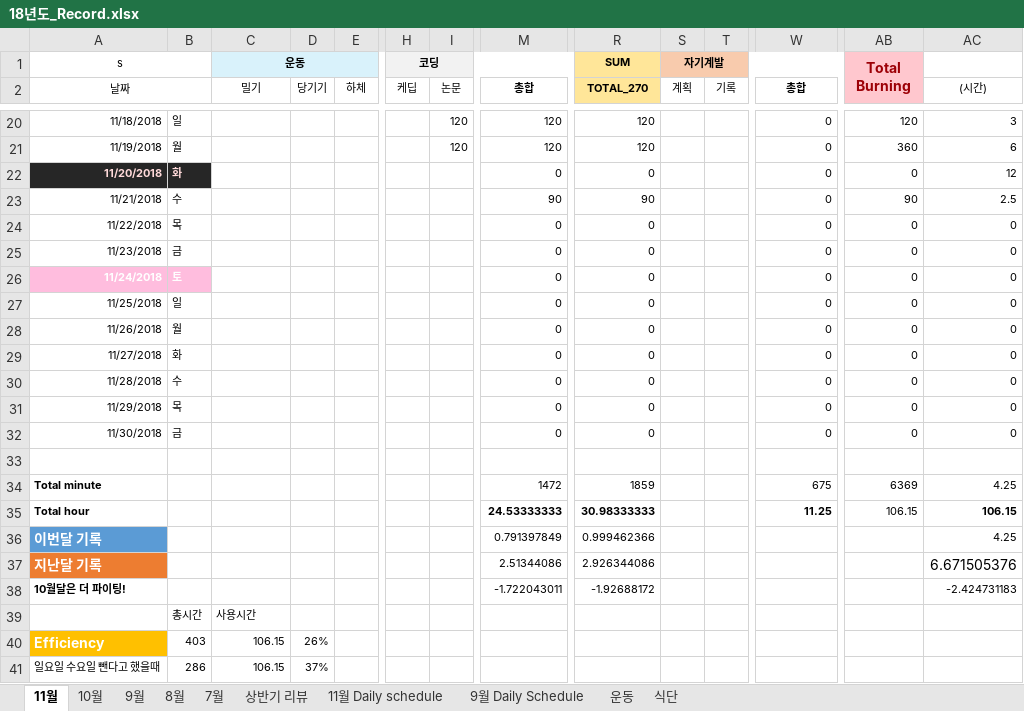
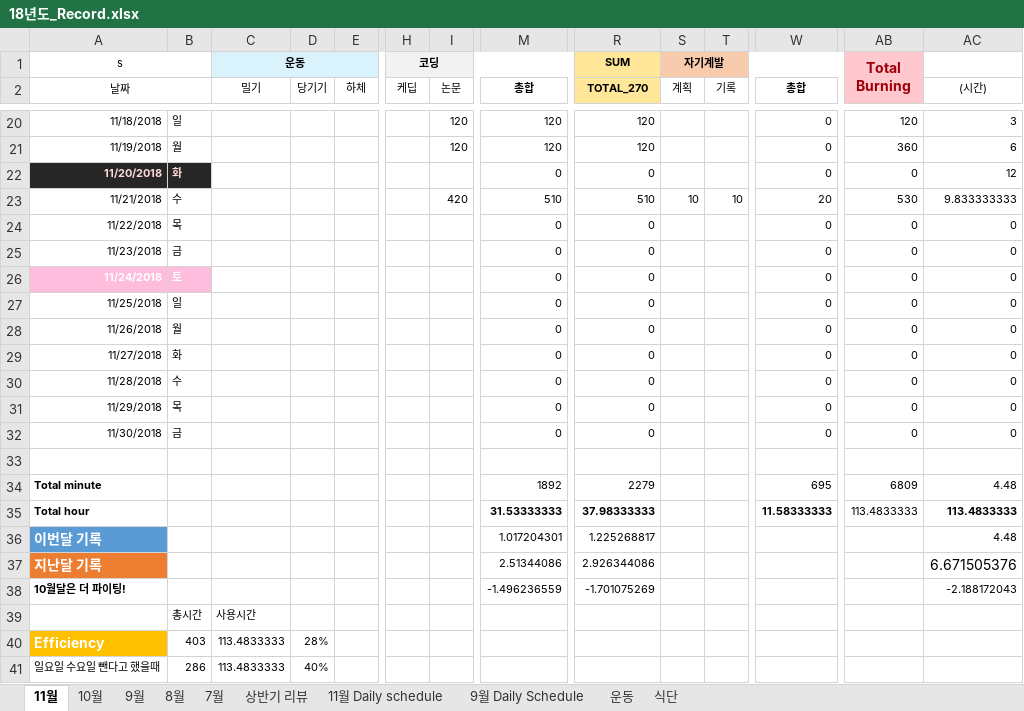
Before and after one commit to Taeu/taeu.github.io, an Excel workbook: record/18년도_Record.xlsx, sheet 11월, drawn as a sheet; only a part is shown, gaps mark what is left out; values as stored, in another font and other column widths than the file's, no borders; the diff names each change by its address in the sheet, - before the commit and + after, or states it on an @@ line.

Commit message:
record 1121

```diff
--- a/record/18년도_Record.xlsx (sheet 11월)
+++ b/record/18년도_Record.xlsx (sheet 11월)
-I23 (논문): (empty)
+I23 (논문): 420
-M23 (총합): 90
+M23 (총합): 510
-R23 (TOTAL_270): 90
+R23 (TOTAL_270): 510
-S23 (계획): (empty)
+S23 (계획): 10
-T23 (기록): (empty)
+T23 (기록): 10
-W23 (총합): 0
+W23 (총합): 20
-AB23: 90
+AB23: 530
-AC23 ((시간)): 2.5
+AC23 ((시간)): 9.833333333
-M34 (총합): 1472
+M34 (총합): 1892
-R34 (TOTAL_270): 1859
+R34 (TOTAL_270): 2279
-W34 (총합): 675
+W34 (총합): 695
-AB34: 6369
+AB34: 6809
-AC34 ((시간)): 4.25
+AC34 ((시간)): 4.48
-M35 (총합): 24.53333333
+M35 (총합): 31.53333333
-R35 (TOTAL_270): 30.98333333
+R35 (TOTAL_270): 37.98333333
-W35 (총합): 11.25
+W35 (총합): 11.58333333
-AB35: 106.15
+AB35: 113.4833333
-AC35 ((시간)): 106.15
+AC35 ((시간)): 113.4833333
-M36 (총합): 0.791397849
+M36 (총합): 1.017204301
-R36 (TOTAL_270): 0.999462366
+R36 (TOTAL_270): 1.225268817
-AC36 ((시간)): 4.25
+AC36 ((시간)): 4.48
-M38 (총합): -1.722043011
+M38 (총합): -1.496236559
-R38 (TOTAL_270): -1.92688172
+R38 (TOTAL_270): -1.701075269
-AC38 ((시간)): -2.424731183
+AC38 ((시간)): -2.188172043
-C40:C41 (밀기): 106.15
+C40:C41 (밀기): 113.4833333
-D40 (당기기): 26%
+D40 (당기기): 28%
-D41 (당기기): 37%
+D41 (당기기): 40%
```
Also changed, not shown: 1 other file.
